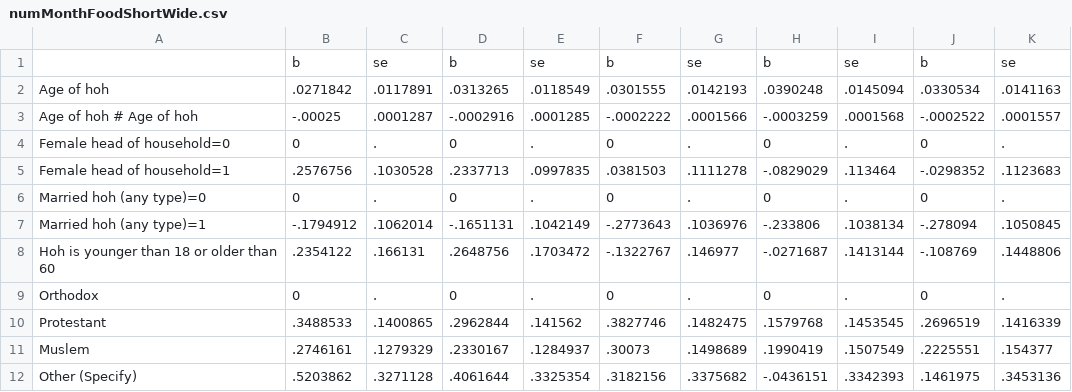
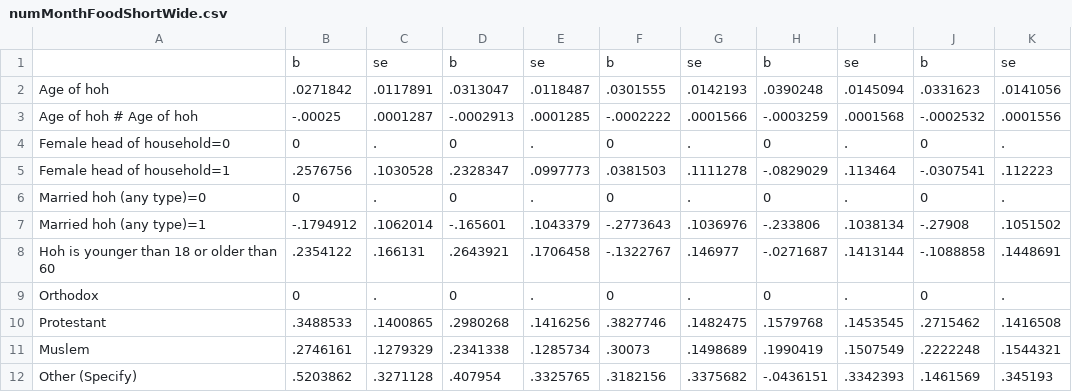
Before and after one commit to aswasi/Ethiopia, a CSV file: Analysis/numMonthFoodShortWide.csv, drawn as a sheet; only a part is shown; the diff covers the shown part only.

```diff
--- a/Analysis/numMonthFoodShortWide.csv
+++ b/Analysis/numMonthFoodShortWide.csv
@@ -1,12 +1,12 @@
 "","b","se","b","se","b","se","b","se","b","se"
-"Age of hoh",".0271842",".0117891",".0313265",".0118549",".0301555",".0142193",".0390248",".0145094",".0330534",".0141163"
-"Age of hoh # Age of hoh","-.00025",".0001287","-.0002916",".0001285","-.0002222",".0001566","-.0003259",".0001568","-.0002522",".0001557"
+"Age of hoh",".0271842",".0117891",".0313047",".0118487",".0301555",".0142193",".0390248",".0145094",".0331623",".0141056"
+"Age of hoh # Age of hoh","-.00025",".0001287","-.0002913",".0001285","-.0002222",".0001566","-.0003259",".0001568","-.0002532",".0001556"
 "Female head of household=0","0",".","0",".","0",".","0",".","0","."
-"Female head of household=1",".2576756",".1030528",".2337713",".0997835",".0381503",".1111278","-.0829029",".113464","-.0298352",".1123683"
+"Female head of household=1",".2576756",".1030528",".2328347",".0997773",".0381503",".1111278","-.0829029",".113464","-.0307541",".112223"
 "Married hoh (any type)=0","0",".","0",".","0",".","0",".","0","."
-"Married hoh (any type)=1","-.1794912",".1062014","-.1651131",".1042149","-.2773643",".1036976","-.233806",".1038134","-.278094",".1050845"
-"Hoh is younger than 18 or older than 60",".2354122",".166131",".2648756",".1703472","-.1322767",".146977","-.0271687",".1413144","-.108769",".1448806"
+"Married hoh (any type)=1","-.1794912",".1062014","-.165601",".1043379","-.2773643",".1036976","-.233806",".1038134","-.27908",".1051502"
+"Hoh is younger than 18 or older than 60",".2354122",".166131",".2643921",".1706458","-.1322767",".146977","-.0271687",".1413144","-.1088858",".1448691"
 "Orthodox","0",".","0",".","0",".","0",".","0","."
-"Protestant",".3488533",".1400865",".2962844",".141562",".3827746",".1482475",".1579768",".1453545",".2696519",".1416339"
-"Muslem",".2746161",".1279329",".2330167",".1284937",".30073",".1498689",".1990419",".1507549",".2225551",".154377"
-"Other (Specify)",".5203862",".3271128",".4061644",".3325354",".3182156",".3375682","-.0436151",".3342393",".1461975",".3453136"
+"Protestant",".3488533",".1400865",".2980268",".1416256",".3827746",".1482475",".1579768",".1453545",".2715462",".1416508"
+"Muslem",".2746161",".1279329",".2341338",".1285734",".30073",".1498689",".1990419",".1507549",".2222248",".1544321"
+"Other (Specify)",".5203862",".3271128",".407954",".3325765",".3182156",".3375682","-.0436151",".3342393",".1461569",".345193"
```
Also changed, not shown: 135 edited cells elsewhere in this file, Analysis/PooledProbitsWide.csv, Analysis/allWide.csv, 7 other files.
